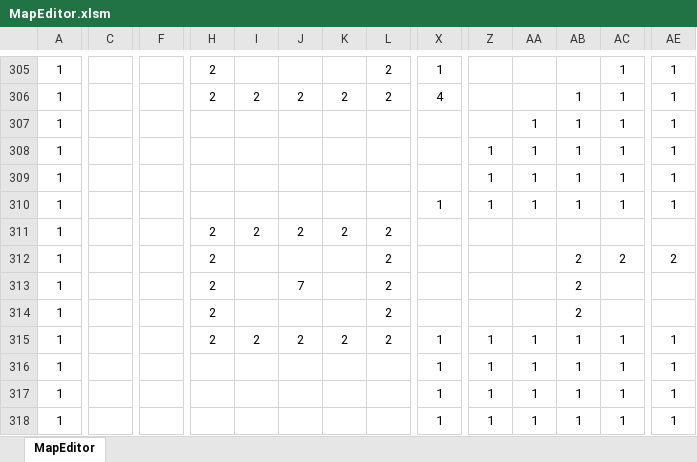
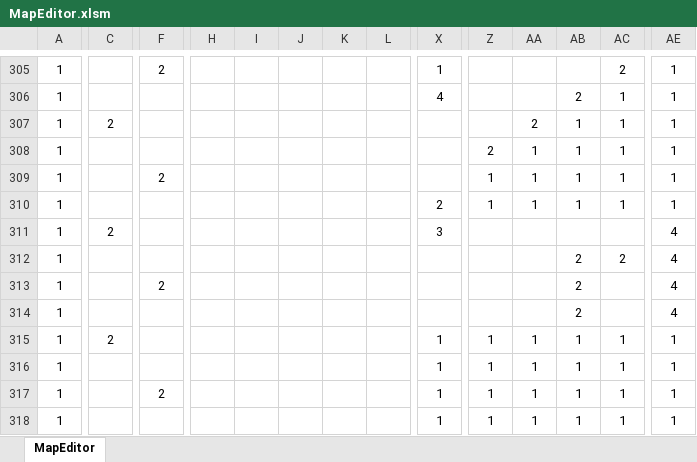
Before and after one commit to syo-ya/GameProductionPractice1, an Excel workbook: ゲーム制作課題「Breaking_UP」/Project/Resource/MapEditor.xlsm, sheet MapEditor, drawn as a sheet; only a part is shown, gaps mark what is left out; values as stored, in another font and other column widths than the file's, no borders; charts and pictures and conditional formats not drawn; the diff covers the shown part only; the diff names each change by its address in the sheet, - before the commit and + after, or states it on an @@ line.

```diff
--- a/ゲーム制作課題「Breaking_UP」/Project/Resource/MapEditor.xlsm (sheet MapEditor)
+++ b/ゲーム制作課題「Breaking_UP」/Project/Resource/MapEditor.xlsm (sheet MapEditor)
-F305: (empty)
+F305: 2
-H305:H306: 2
+H305:H306: (empty)
-L305:L306: 2
+L305:L306: (empty)
-AC305: 1
+AC305: 2
-I306: 2
+I306: (empty)
-J306: 2
+J306: (empty)
-K306: 2
+K306: (empty)
-AB306: 1
+AB306: 2
-C307: (empty)
+C307: 2
-AA307: 1
+AA307: 2
-Z308: 1
+Z308: 2
-F309: (empty)
+F309: 2
-X310: 1
+X310: 2
-C311: (empty)
+C311: 2
-H311:H315: 2
+H311:H315: (empty)
-I311: 2
+I311: (empty)
-J311: 2
+J311: (empty)
-K311: 2
+K311: (empty)
-L311:L315: 2
+L311:L315: (empty)
-X311: (empty)
+X311: 3
-AE311: (empty)
+AE311: 4
-AE312: 2
+AE312: 4
-F313: (empty)
+F313: 2
-J313: 7
+J313: (empty)
-AE313:AE314: (empty)
+AE313:AE314: 4
-C315: (empty)
+C315: 2
-I315: 2
+I315: (empty)
-J315: 2
+J315: (empty)
-K315: 2
+K315: (empty)
-F317: (empty)
+F317: 2
```
Also changed, not shown: other rows of this sheet.
